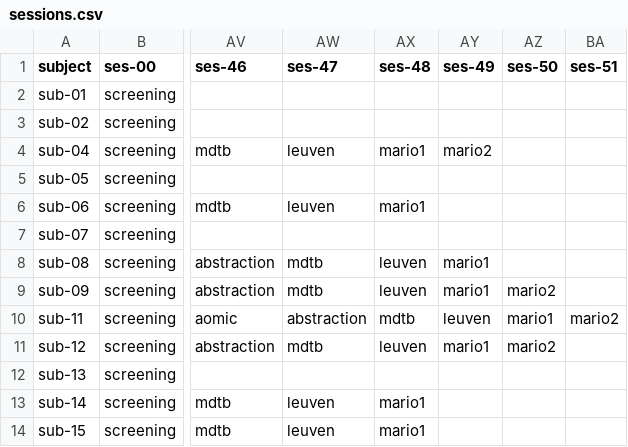
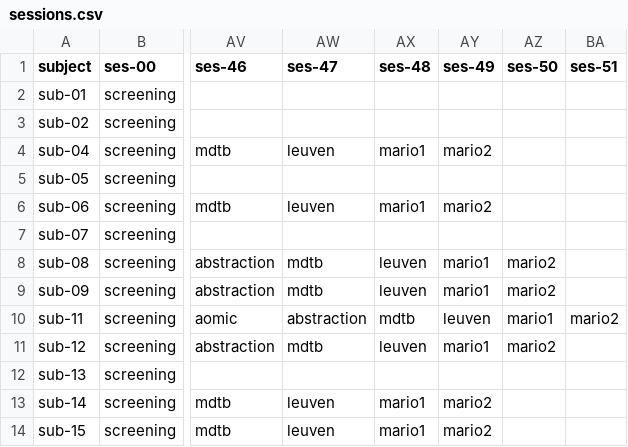
Before and after one commit to individual-brain-charting/public_analysis_code, a CSV file: ibc_data/sessions.csv, drawn as a sheet; only a part is shown, gaps mark what is left out; the diff names each change by its address in the sheet, - before the commit and + after, or states it on an @@ line.

```diff
--- a/ibc_data/sessions.csv
+++ b/ibc_data/sessions.csv
-AY6 (ses-49): (empty)
+AY6 (ses-49): mario2
-AZ8 (ses-50): (empty)
+AZ8 (ses-50): mario2
-AY13:AY14 (ses-49): (empty)
+AY13:AY14 (ses-49): mario2
```
Also changed, not shown: 7 other files.
